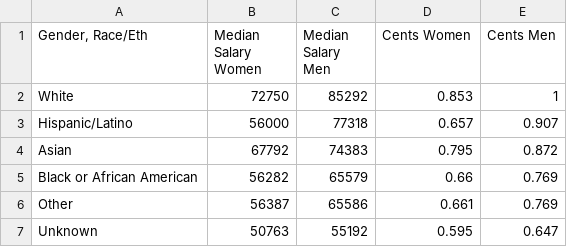
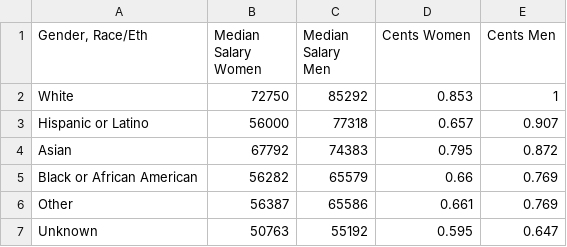
Before and after one commit to NewYorkCityCouncil/datavis, a CSV file: templates/bargrouped08/Non-Adjusted_and_Adjusted_Gender_Pay_Gap_Race_Gender.csv, drawn as a sheet.

```diff
--- a/templates/bargrouped08/Non-Adjusted_and_Adjusted_Gender_Pay_Gap_Race_Gender.csv
+++ b/templates/bargrouped08/Non-Adjusted_and_Adjusted_Gender_Pay_Gap_Race_Gender.csv
@@ -2,3 +2,3 @@
 White,72750,85292,0.853,1
-Hispanic/Latino,56000,77318,0.657,0.907
+Hispanic or Latino,56000,77318,0.657,0.907
 Asian,67792,74383,0.795,0.872
```
Also changed, not shown: templates/bargrouped10/CSV_Non_Adjusted_and_Adjusted_Gender_Pay_Gap_Race_and_Gender.csv, 1 other file.
